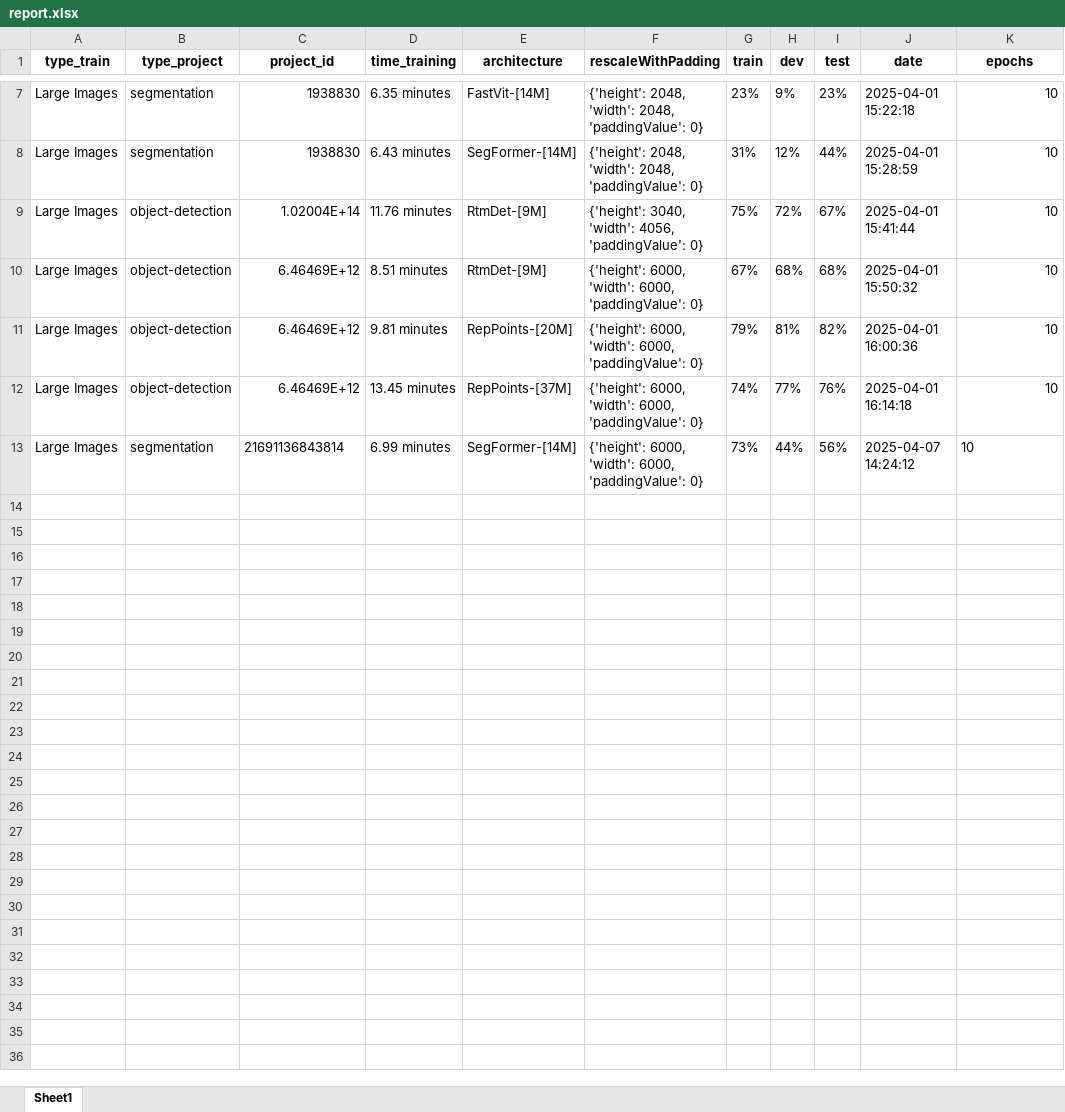
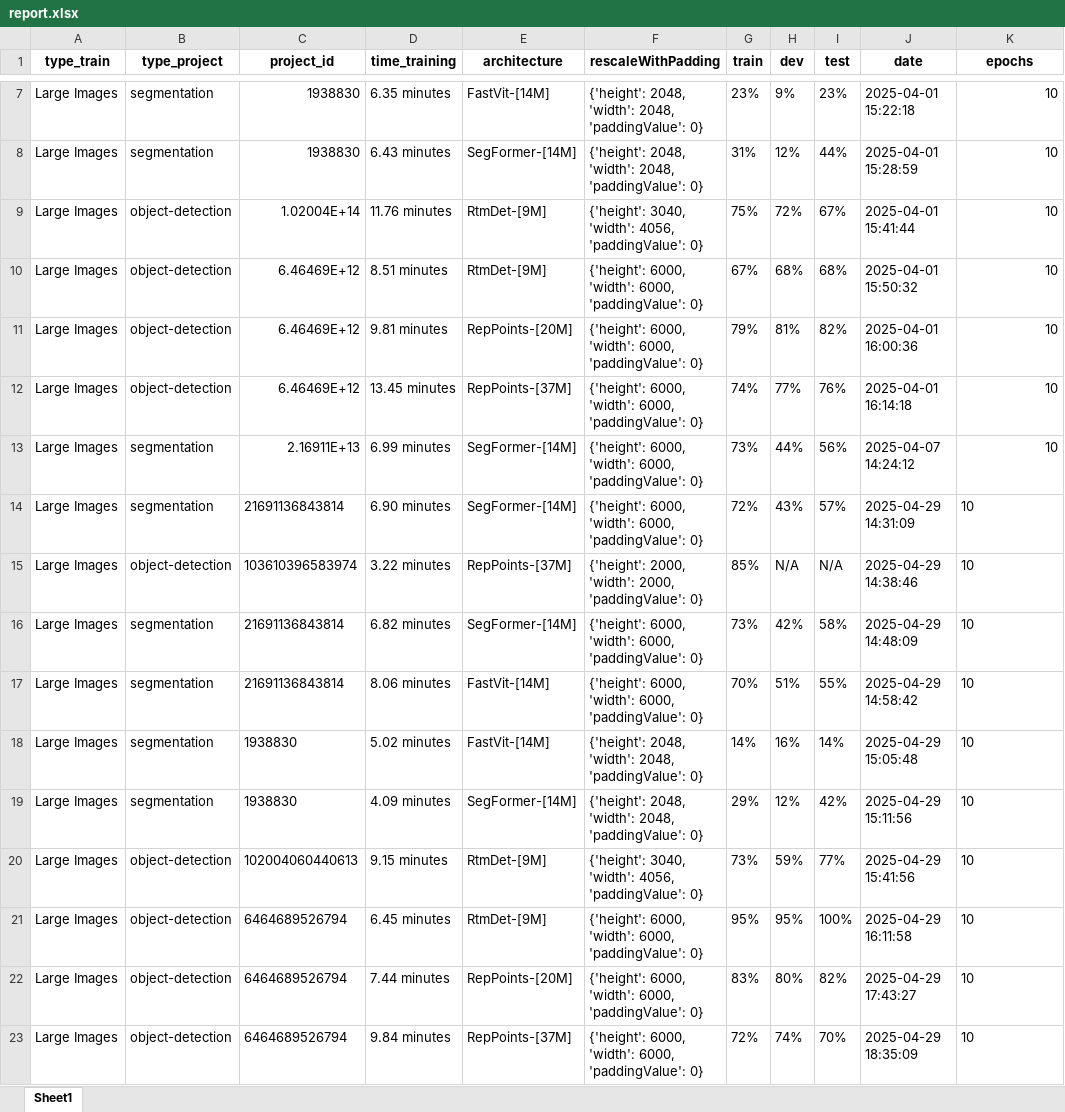
Before and after one commit to luisafgiraldo/API-s-, an Excel workbook: Large Images/reports/report.xlsx, sheet Sheet1, drawn as a sheet; only a part is shown, gaps mark what is left out; values as stored, in another font and other column widths than the file's, no borders; the diff names each change by its address in the sheet, - before the commit and + after, or states it on an @@ line.

```diff
--- a/Large Images/reports/report.xlsx (sheet Sheet1)
+++ b/Large Images/reports/report.xlsx (sheet Sheet1)
-C13 (project_id): 21691136843814
+C13 (project_id): 2.16911E+13
-K13 alignment: left
+K13 alignment: right
+row 14: Large Images | segmentation | 21691136843814 | 6.90 minutes | SegFormer-[14M] | {'height': 6000, 'width': 6000, 'paddingValue': 0} | 72% | 43% | 57% | 2025-04-29 14:31:09 | 10
+row 15: Large Images | object-detection | 103610396583974 | 3.22 minutes | RepPoints-[37M] | {'height': 2000, 'width': 2000, 'paddingValue': 0} | 85% | N/A | N/A | 2025-04-29 14:38:46 | 10
+row 16: Large Images | segmentation | 21691136843814 | 6.82 minutes | SegFormer-[14M] | {'height': 6000, 'width': 6000, 'paddingValue': 0} | 73% | 42% | 58% | 2025-04-29 14:48:09 | 10
+row 17: Large Images | segmentation | 21691136843814 | 8.06 minutes | FastVit-[14M] | {'height': 6000, 'width': 6000, 'paddingValue': 0} | 70% | 51% | 55% | 2025-04-29 14:58:42 | 10
+row 18: Large Images | segmentation | 1938830 | 5.02 minutes | FastVit-[14M] | {'height': 2048, 'width': 2048, 'paddingValue': 0} | 14% | 16% | 14% | 2025-04-29 15:05:48 | 10
+row 19: Large Images | segmentation | 1938830 | 4.09 minutes | SegFormer-[14M] | {'height': 2048, 'width': 2048, 'paddingValue': 0} | 29% | 12% | 42% | 2025-04-29 15:11:56 | 10
+row 20: Large Images | object-detection | 102004060440613 | 9.15 minutes | RtmDet-[9M] | {'height': 3040, 'width': 4056, 'paddingValue': 0} | 73% | 59% | 77% | 2025-04-29 15:41:56 | 10
+row 21: Large Images | object-detection | 6464689526794 | 6.45 minutes | RtmDet-[9M] | {'height': 6000, 'width': 6000, 'paddingValue': 0} | 95% | 95% | 100% | 2025-04-29 16:11:58 | 10
+row 22: Large Images | object-detection | 6464689526794 | 7.44 minutes | RepPoints-[20M] | {'height': 6000, 'width': 6000, 'paddingValue': 0} | 83% | 80% | 82% | 2025-04-29 17:43:27 | 10
+row 23: Large Images | object-detection | 6464689526794 | 9.84 minutes | RepPoints-[37M] | {'height': 6000, 'width': 6000, 'paddingValue': 0} | 72% | 74% | 70% | 2025-04-29 18:35:09 | 10
```
Also changed, not shown: Benchmarks/reports/report.xlsx, Epochs/reports/report.xlsx, 35 other files.
